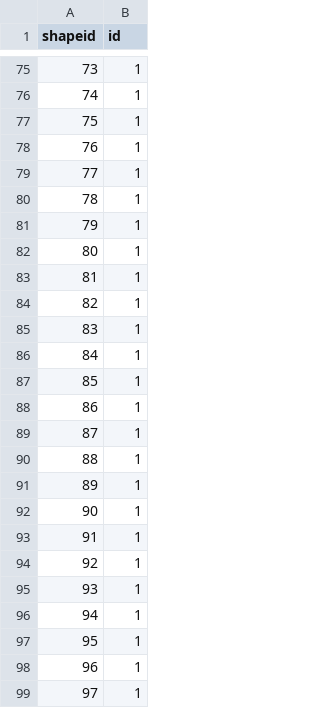
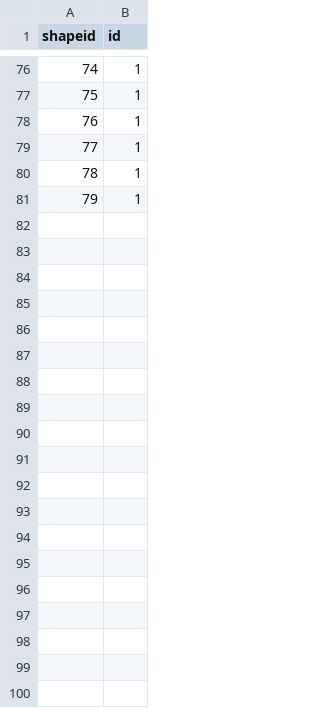
Before and after one commit to pinatacolada/topskylppc, a CSV file: ground layouts/lppr/mmqgisex_output_att.csv, drawn as a sheet; only a part is shown, gaps mark what is left out; removed rows and columns are numbered as before the commit, all else as after; the diff covers the shown part only; the diff names each change by its address in the sheet, - before the commit and + after, or states it on an @@ line.

```diff
--- a/ground layouts/lppr/mmqgisex_output_att.csv
+++ b/ground layouts/lppr/mmqgisex_output_att.csv
@@ column A (shapeid) renumbered between rows 76 and 81 @@
-row 81: 79 | 1
-row 82: 80 | 1
-row 83: 81 | 1
-row 84: 82 | 1
-row 85: 83 | 1
-row 86: 84 | 1
-row 87: 85 | 1
-row 88: 86 | 1
-row 89: 87 | 1
-row 90: 88 | 1
-row 91: 89 | 1
-row 92: 90 | 1
-row 93: 91 | 1
-row 94: 92 | 1
-row 95: 93 | 1
-row 96: 94 | 1
-row 97: 95 | 1
-row 98: 96 | 1
-row 99: 97 | 1
```
Also changed, not shown: 1 added row and 52 removed rows elsewhere in this file, ground layouts/lppr/mmqgisex_output.csv, 6 other files.
